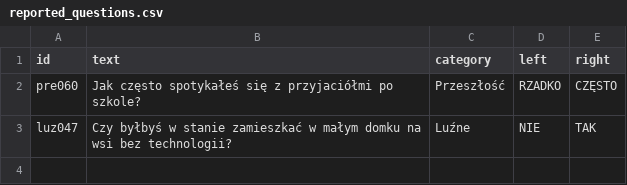
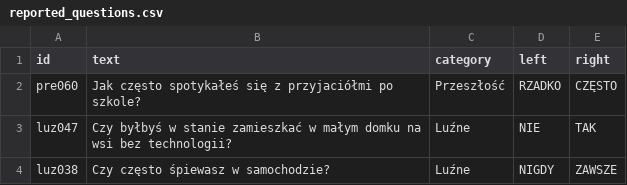
Before and after one commit to DawidS25/Spectrum, a CSV file: reported_questions.csv, drawn as a sheet; the diff names each change by its address in the sheet, - before the commit and + after, or states it on an @@ line.

Commit message:
Zgłoszono pytanie luz038

```diff
--- a/reported_questions.csv
+++ b/reported_questions.csv
+row 4: luz038 | Czy często śpiewasz w samochodzie? | Luźne | NIGDY | ZAWSZE
```
